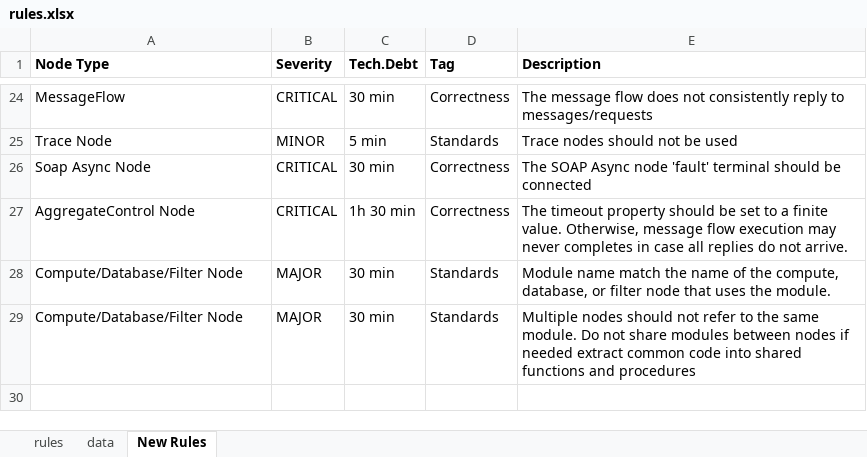
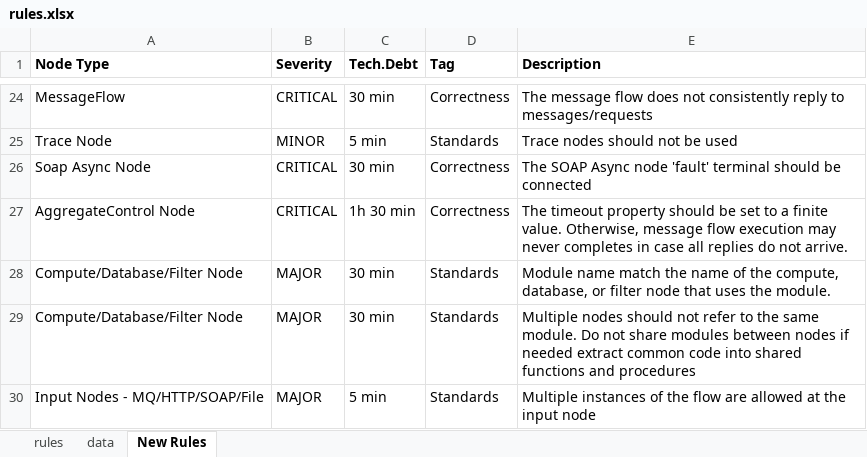
Before and after one commit to EXXETA/sonar-msgflow-plugin, an Excel workbook: rules.xlsx, sheet New Rules, drawn as a sheet; only a part is shown, gaps mark what is left out; values as stored, in another font and other column widths than the file's, no borders; the diff names each change by its address in the sheet, - before the commit and + after, or states it on an @@ line.

Commit message:
Rule: Additional instances are allowed at the input node level.

```diff
--- a/rules.xlsx (sheet New Rules)
+++ b/rules.xlsx (sheet New Rules)
+row 30: Input Nodes - MQ/HTTP/SOAP/File | MAJOR | 5 min | Standards | Multiple instances of the flow are allowed at the input node
```
Also changed, not shown: 8 other files.
